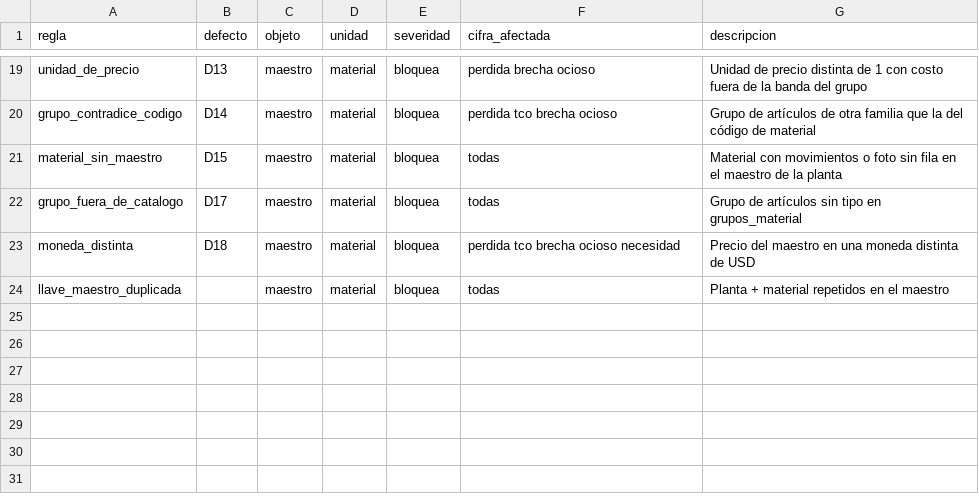
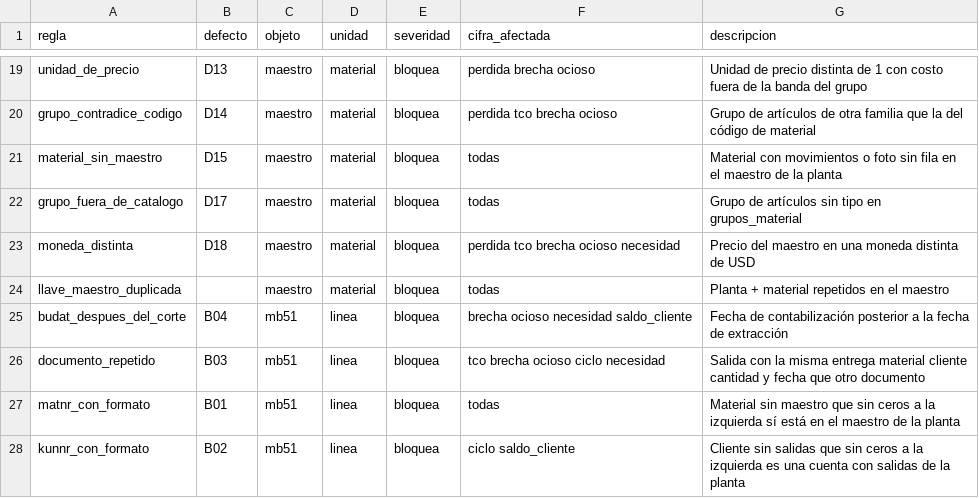
Before and after one commit to juancarlospradologistica-hub/returnable-packaging-intelligence, a CSV file: seeds/reglas_calidad.csv, drawn as a sheet; only a part is shown, gaps mark what is left out; the diff names each change by its address in the sheet, - before the commit and + after, or states it on an @@ line.

Commit message:
los ciegos con regla en el seed y medidos en el arnés: 22 defectos

```diff
--- a/seeds/reglas_calidad.csv
+++ b/seeds/reglas_calidad.csv
+row 25: budat_despues_del_corte | B04 | mb51 | linea | bloquea | brecha ocioso necesidad saldo_cliente | Fecha de contabilización posterior a la fecha de extracción
+row 26: documento_repetido | B03 | mb51 | linea | bloquea | tco brecha ocioso ciclo necesidad | Salida con la misma entrega material cliente cantidad y fecha que otro documento
+row 27: matnr_con_formato | B01 | mb51 | linea | bloquea | todas | Material sin maestro que sin ceros a la izquierda sí está en el maestro de la planta
+row 28: kunnr_con_formato | B02 | mb51 | linea | bloquea | ciclo saldo_cliente | Cliente sin salidas que sin ceros a la izquierda es una cuenta con salidas de la planta
```
Also changed, not shown: 3 other files.
